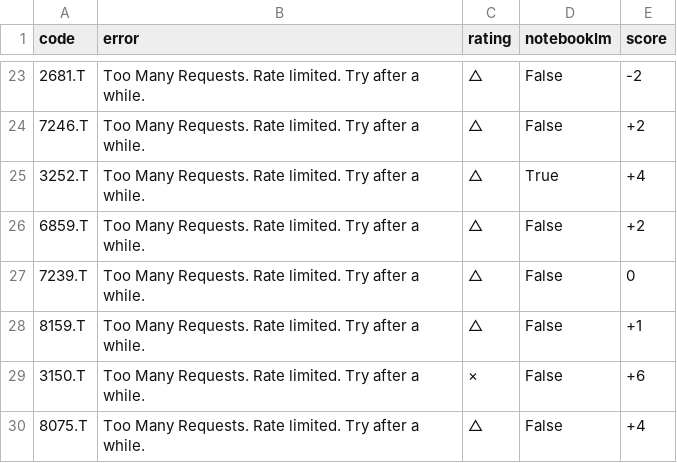
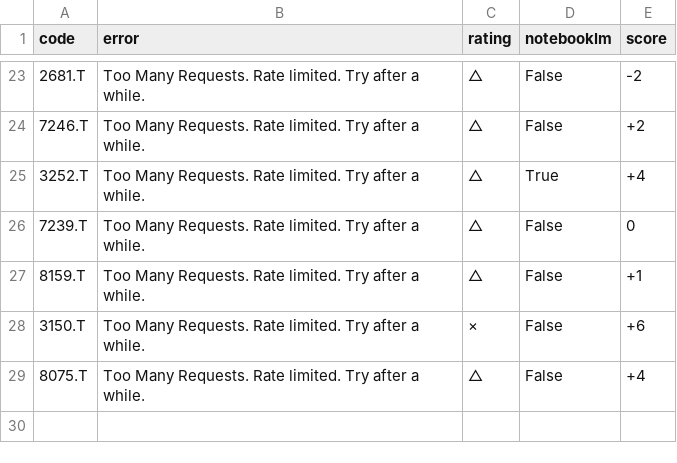
Before and after one commit to kaminoitte55sai-cmd/turtle-tool, a CSV file: fundamental_list.csv, drawn as a sheet; only a part is shown, gaps mark what is left out.

Commit message:
Update watchlist

```diff
--- a/fundamental_list.csv
+++ b/fundamental_list.csv
@@ -25,3 +25,2 @@
 3252.T,Too Many Requests. Rate limited. Try after a while.,△,True,+4
-6859.T,Too Many Requests. Rate limited. Try after a while.,△,False,+2
 7239.T,Too Many Requests. Rate limited. Try after a while.,△,False,0
```
